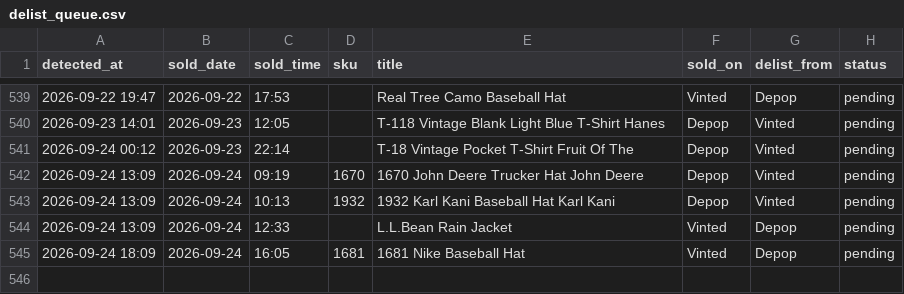
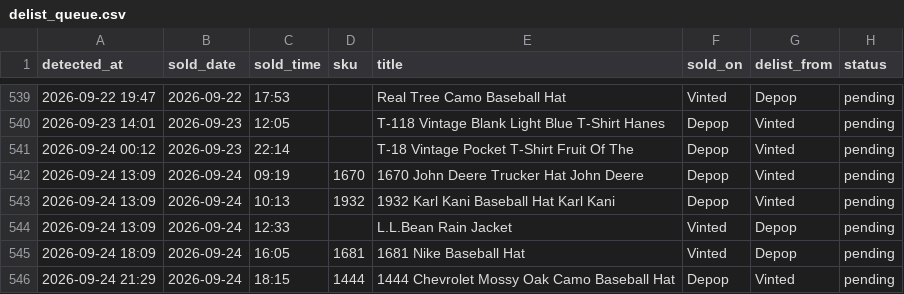
Before and after one commit to notanotherwholesale-sudo/fm-sales-tracker, a CSV file: delist_queue.csv, drawn as a sheet; only a part is shown, gaps mark what is left out; the diff names each change by its address in the sheet, - before the commit and + after, or states it on an @@ line.

Commit message:
data: 2026-09-24 20:29 run

```diff
--- a/delist_queue.csv
+++ b/delist_queue.csv
+row 546: 2026-09-24 21:29 | 2026-09-24 | 18:15 | 1444 | 1444 Chevrolet Mossy Oak Camo Baseball Hat | Depop | Vinted | pending
```
Also changed, not shown: fm_sales.csv, 2 other files.
